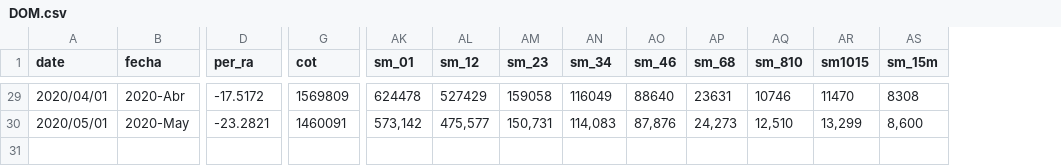
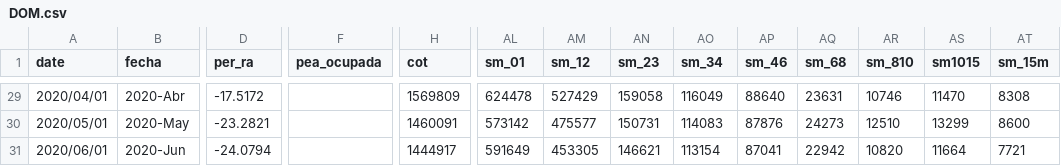
Before and after one commit to paoovela/BID, a CSV file: DOM.csv, drawn as a sheet; only a part is shown, gaps mark what is left out; addresses are those after the commit; rows hold the shown columns only; the diff covers the shown part only; the diff names each change by its address in the sheet, - before the commit and + after, or states it on an @@ line.

```diff
--- a/DOM.csv
+++ b/DOM.csv
+column F (pea_ocupada), empty
-AL30 (sm_01): 573,142
+AL30 (sm_01): 573142
-AM30 (sm_12): 475,577
+AM30 (sm_12): 475577
-AN30 (sm_23): 150,731
+AN30 (sm_23): 150731
-AO30 (sm_34): 114,083
+AO30 (sm_34): 114083
-AP30 (sm_46): 87,876
+AP30 (sm_46): 87876
-AQ30 (sm_68): 24,273
+AQ30 (sm_68): 24273
-AR30 (sm_810): 12,510
+AR30 (sm_810): 12510
-AS30 (sm1015): 13,299
+AS30 (sm1015): 13299
-AT30 (sm_15m): 8,600
+AT30 (sm_15m): 8600
+row 31: 2020/06/01 | 2020-Jun | -24.0794 |  | 1444917 | 591649 | 453305 | 146621 | 113154 | 87041 | 22942 | 10820 | 11664 | 7721
```
Also changed, not shown: 10 edited cells elsewhere in this file.
